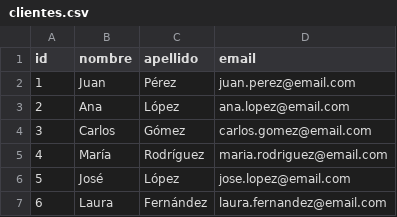
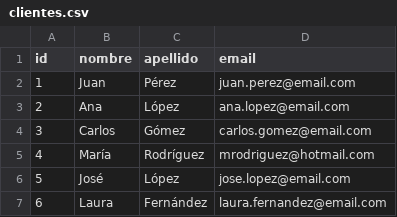
Before and after one commit to joacoalvarez/SQL_Rustico_TA045_Joaquin_Alvarez_107183, a CSV file: tablas/clientes.csv, drawn as a sheet.

Commit message:
borro archivos y agrego tablas para test de integracion

```diff
--- a/tablas/clientes.csv
+++ b/tablas/clientes.csv
@@ -4,3 +4,3 @@ id,nombre,apellido,email
 3,Carlos,Gómez,carlos.gomez@email.com
-4,María,Rodríguez,maria.rodriguez@email.com
+4,María,Rodríguez,mrodriguez@hotmail.com
 5,José,López,jose.lopez@email.com
```
Also changed, not shown: 5 other files.
